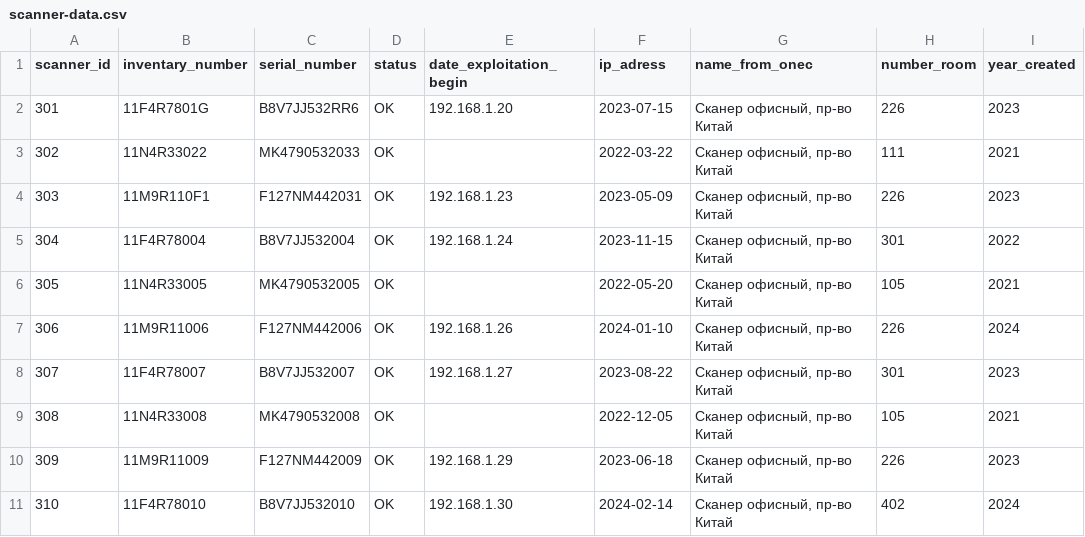
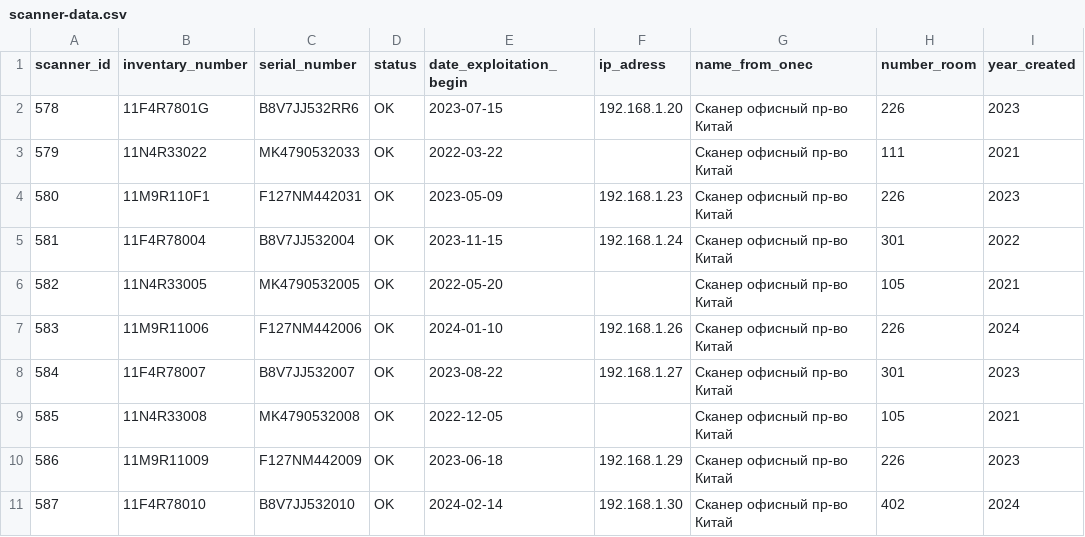
Before and after one commit to oalikin88/monitoring, a CSV file: src/main/resources/db/changelog/monitoring/data/scanner-data.csv, drawn as a sheet; only a part is shown; the diff covers the shown part only; the diff names each change by its address in the sheet, - before the commit and + after, or states it on an @@ line.

```diff
--- a/src/main/resources/db/changelog/monitoring/data/scanner-data.csv
+++ b/src/main/resources/db/changelog/monitoring/data/scanner-data.csv
-A2 (scanner_id): 301
+A2 (scanner_id): 578
-E2 (date_exploitation_begin): 192.168.1.20
+E2 (date_exploitation_begin): 2023-07-15
-F2 (ip_adress): 2023-07-15
+F2 (ip_adress): 192.168.1.20
-G2:G11 (name_from_onec): Сканер офисный, пр-во Китай
+G2:G11 (name_from_onec): Сканер офисный пр-во Китай
-A3 (scanner_id): 302
+A3 (scanner_id): 579
-E3 (date_exploitation_begin): (empty)
+E3 (date_exploitation_begin): 2022-03-22
-F3 (ip_adress): 2022-03-22
+F3 (ip_adress): (empty)
-A4 (scanner_id): 303
+A4 (scanner_id): 580
-E4 (date_exploitation_begin): 192.168.1.23
+E4 (date_exploitation_begin): 2023-05-09
-F4 (ip_adress): 2023-05-09
+F4 (ip_adress): 192.168.1.23
-A5 (scanner_id): 304
+A5 (scanner_id): 581
-E5 (date_exploitation_begin): 192.168.1.24
+E5 (date_exploitation_begin): 2023-11-15
-F5 (ip_adress): 2023-11-15
+F5 (ip_adress): 192.168.1.24
-A6 (scanner_id): 305
+A6 (scanner_id): 582
-E6 (date_exploitation_begin): (empty)
+E6 (date_exploitation_begin): 2022-05-20
-F6 (ip_adress): 2022-05-20
+F6 (ip_adress): (empty)
-A7 (scanner_id): 306
+A7 (scanner_id): 583
-E7 (date_exploitation_begin): 192.168.1.26
+E7 (date_exploitation_begin): 2024-01-10
-F7 (ip_adress): 2024-01-10
+F7 (ip_adress): 192.168.1.26
-A8 (scanner_id): 307
+A8 (scanner_id): 584
-E8 (date_exploitation_begin): 192.168.1.27
+E8 (date_exploitation_begin): 2023-08-22
-F8 (ip_adress): 2023-08-22
+F8 (ip_adress): 192.168.1.27
-A9 (scanner_id): 308
+A9 (scanner_id): 585
-E9 (date_exploitation_begin): (empty)
+E9 (date_exploitation_begin): 2022-12-05
-F9 (ip_adress): 2022-12-05
+F9 (ip_adress): (empty)
-A10 (scanner_id): 309
+A10 (scanner_id): 586
-E10 (date_exploitation_begin): 192.168.1.29
+E10 (date_exploitation_begin): 2023-06-18
-F10 (ip_adress): 2023-06-18
+F10 (ip_adress): 192.168.1.29
-A11 (scanner_id): 310
+A11 (scanner_id): 587
-E11 (date_exploitation_begin): 192.168.1.30
+E11 (date_exploitation_begin): 2024-02-14
-F11 (ip_adress): 2024-02-14
+F11 (ip_adress): 192.168.1.30
```
Also changed, not shown: 40 edited cells elsewhere in this file, src/main/resources/db/changelog/monitoring/data/monitor-data.csv, src/main/resources/db/changelog/monitoring/data/object-buing-data.csv, 33 other files.
